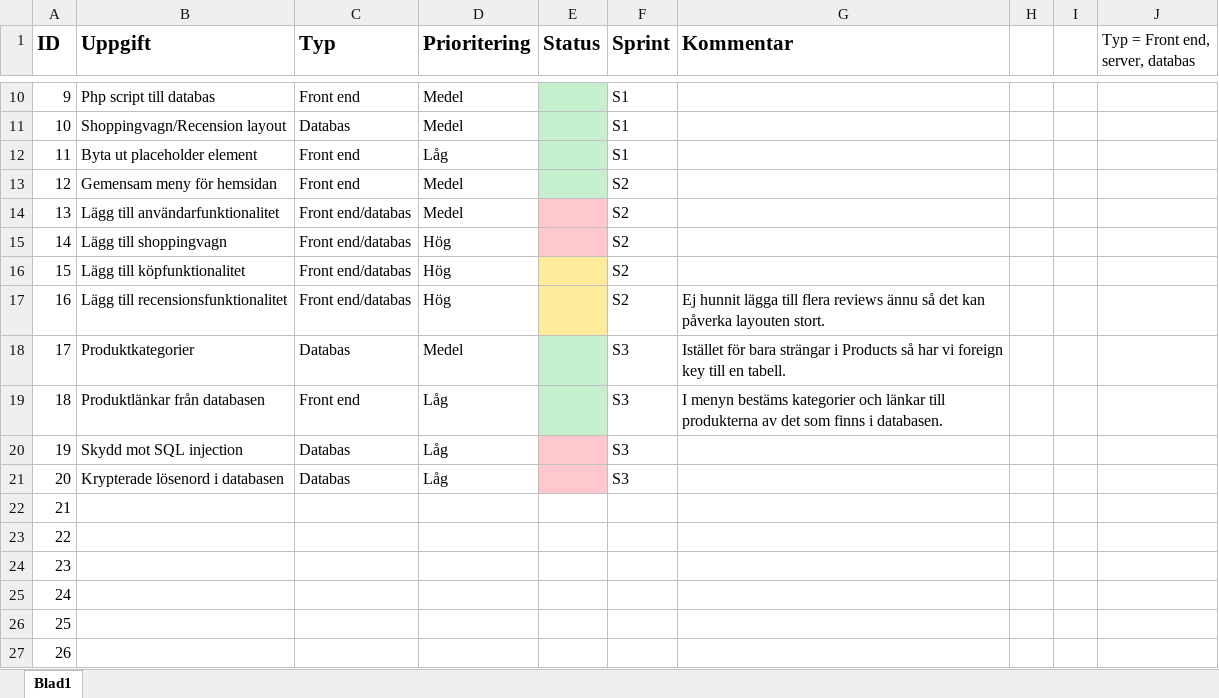
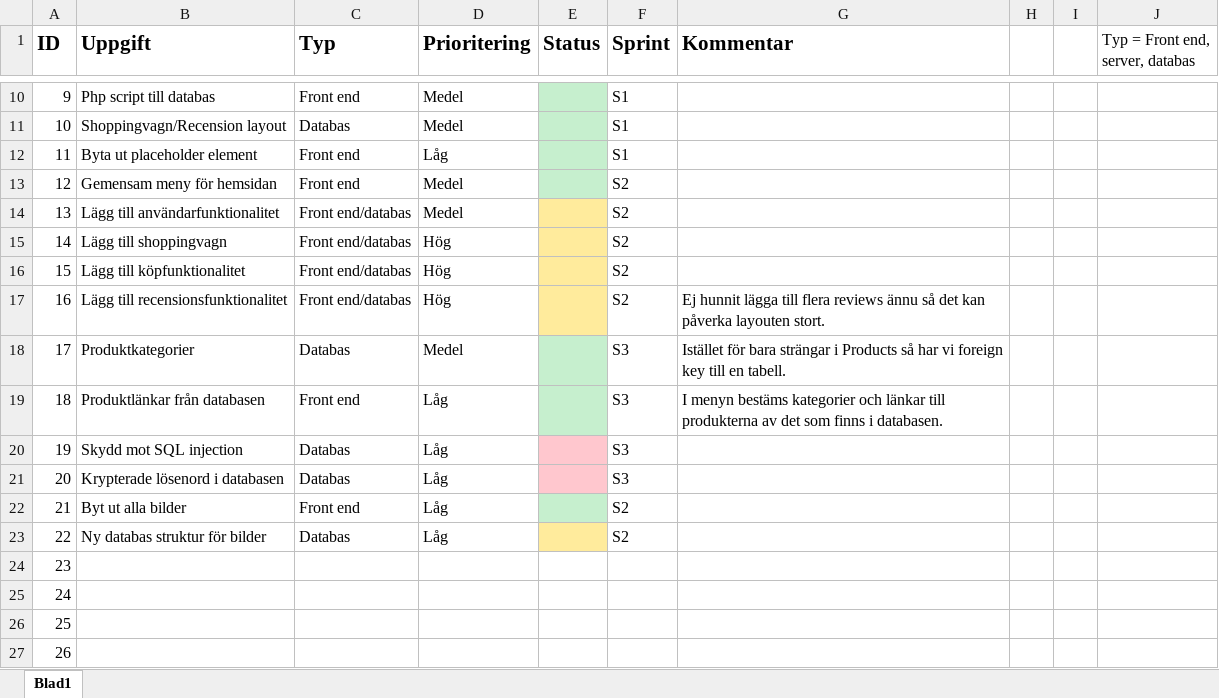
Before and after one commit to OskarHavo/D0018E-Hemsida, an Excel workbook: Administrativa Filer/Backlog.xlsx, sheet Blad1, drawn as a sheet; only a part is shown, gaps mark what is left out; values as stored, in another font and other column widths than the file's, no borders; the diff names each change by its address in the sheet, - before the commit and + after, or states it on an @@ line.

Commit message:
Add files via upload

```diff
--- a/Administrativa Filer/Backlog.xlsx (sheet Blad1)
+++ b/Administrativa Filer/Backlog.xlsx (sheet Blad1)
-E14:E15 fill: #FFC7CE
+E14:E15 fill: #FFEB9C
-B22 (Uppgift): (empty)
+B22 (Uppgift): Byt ut alla bilder
-C22 (Typ): (empty)
+C22 (Typ): Front end
-D22:D23 (Prioritering): (empty)
+D22:D23 (Prioritering): Låg
-E22 fill: none
+E22 fill: #C6EFCE
-F22:F23 (Sprint): (empty)
+F22:F23 (Sprint): S2
-B23 (Uppgift): (empty)
+B23 (Uppgift): Ny databas struktur för bilder
-C23 (Typ): (empty)
+C23 (Typ): Databas
-E23 fill: none
+E23 fill: #FFEB9C
```
